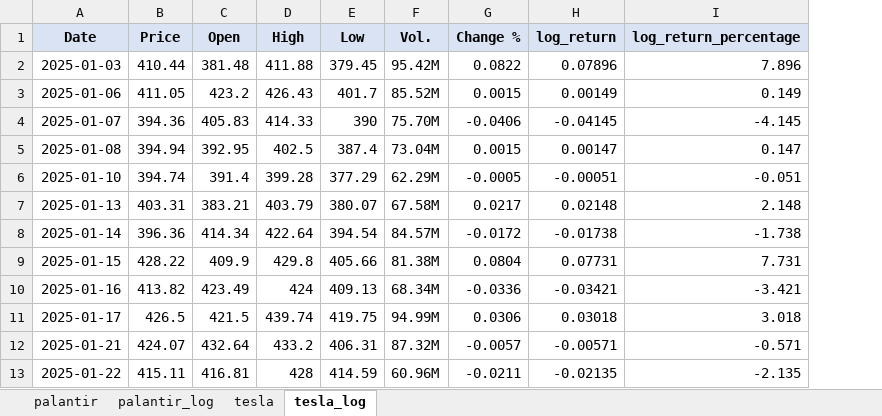
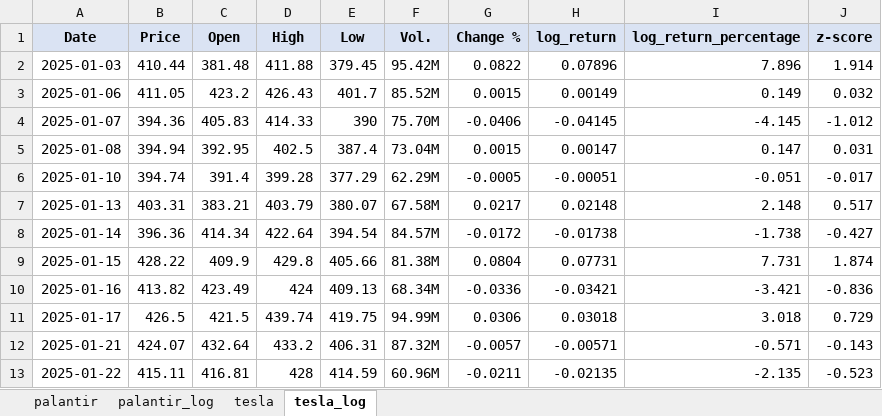
Before and after one commit to sebastiansierra777/fat-tails, an Excel workbook: data/processed/fat_tails.xlsx, sheet tesla_log, drawn as a sheet; only a part is shown; values as stored, in another font and other column widths than the file's, no borders; conditional formats not drawn; the diff names each change by its address in the sheet, - before the commit and + after, or states it on an @@ line.

Commit message:
16th Commit: tesla_graph.py file developed. It yielded the tesla histogram and fitted normal curve shown in tsla_hist_fitted_normal.png file. Testla stock price history raw data also added to the Repository in this commit.

```diff
--- a/data/processed/fat_tails.xlsx (sheet tesla_log)
+++ b/data/processed/fat_tails.xlsx (sheet tesla_log)
+column J (z-score), rows 2-13: 1.914 | 0.032 | -1.012 | 0.031 | -0.017 | 0.517 | -0.427 | 1.874 | -0.836 | 0.729 | -0.143 | -0.523
```
Also changed, not shown: 3 other files.
